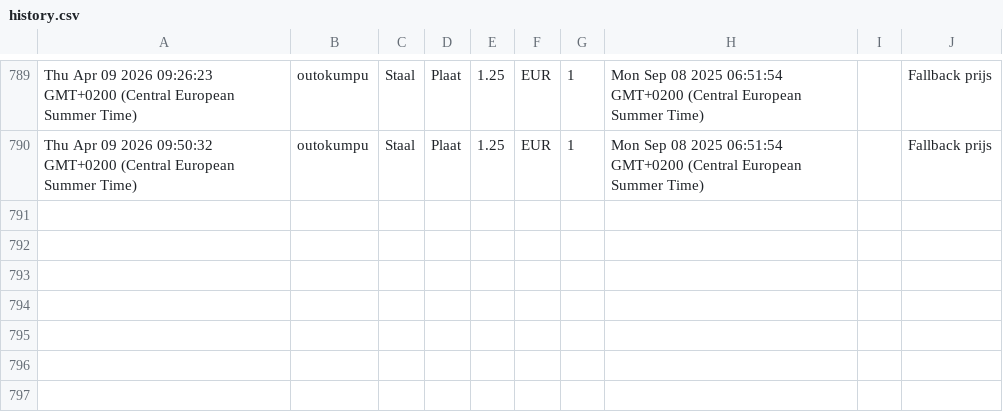
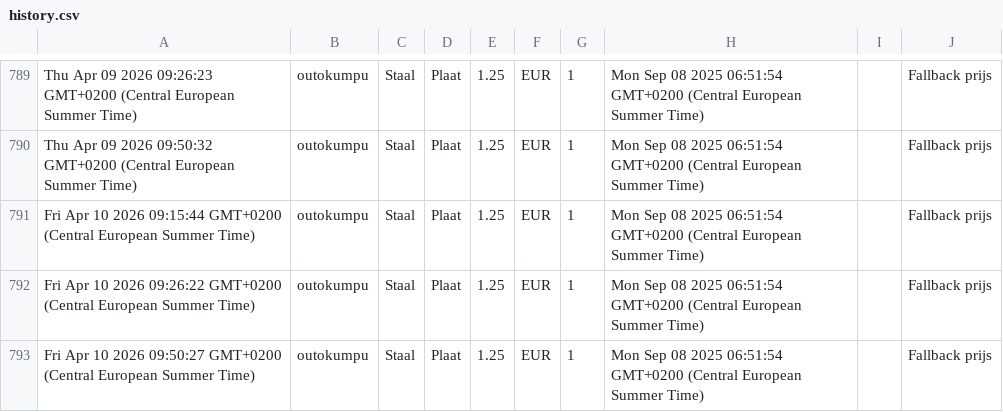
Before and after one commit to gerrit0492-create/Cost-forge-2, a CSV file: data/history.csv, drawn as a sheet; only a part is shown, gaps mark what is left out; the diff names each change by its address in the sheet, - before the commit and + after, or states it on an @@ line.

Commit message:
Update history.csv vanuit Google Sheets

```diff
--- a/data/history.csv
+++ b/data/history.csv
+row 791: Fri Apr 10 2026 09:15:44 GMT+0200 (Central European Summer Time) | outokumpu | Staal | Plaat | 1.25 | EUR | 1 | Mon Sep 08 2025 06:51:54 GMT+0200 (Central European Summer Time) |  | Fallback prijs
+row 792: Fri Apr 10 2026 09:26:22 GMT+0200 (Central European Summer Time) | outokumpu | Staal | Plaat | 1.25 | EUR | 1 | Mon Sep 08 2025 06:51:54 GMT+0200 (Central European Summer Time) |  | Fallback prijs
+row 793: Fri Apr 10 2026 09:50:27 GMT+0200 (Central European Summer Time) | outokumpu | Staal | Plaat | 1.25 | EUR | 1 | Mon Sep 08 2025 06:51:54 GMT+0200 (Central European Summer Time) |  | Fallback prijs
```
